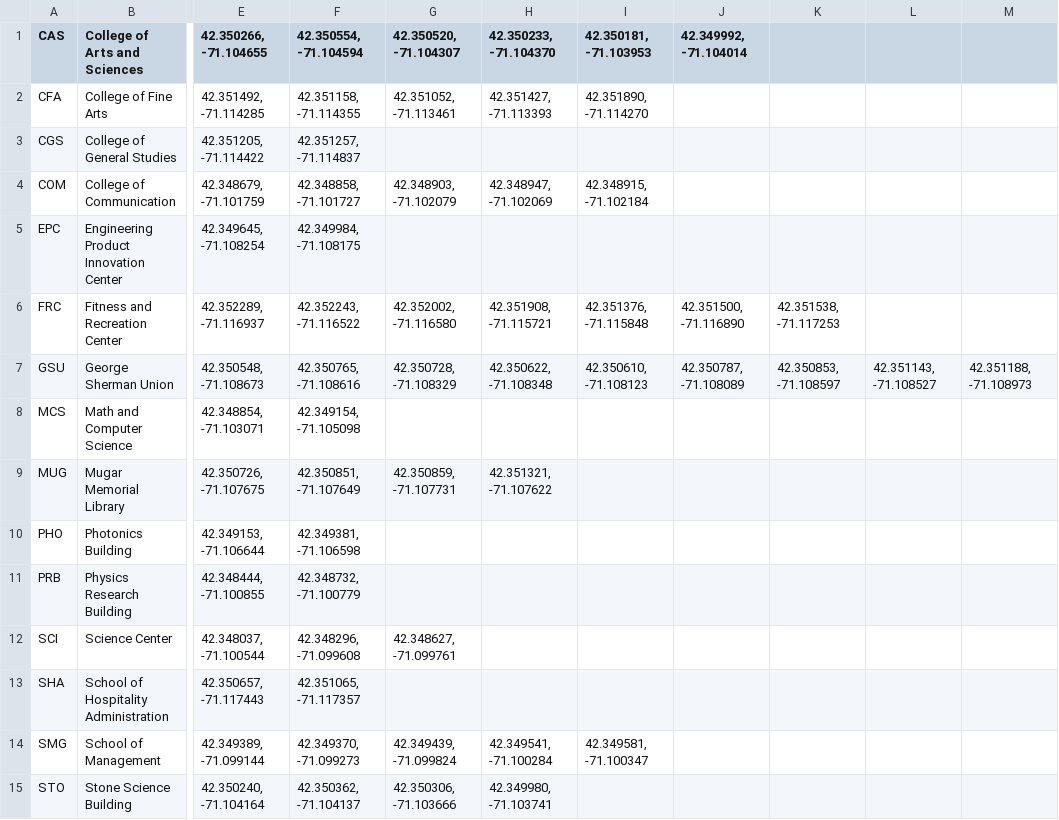
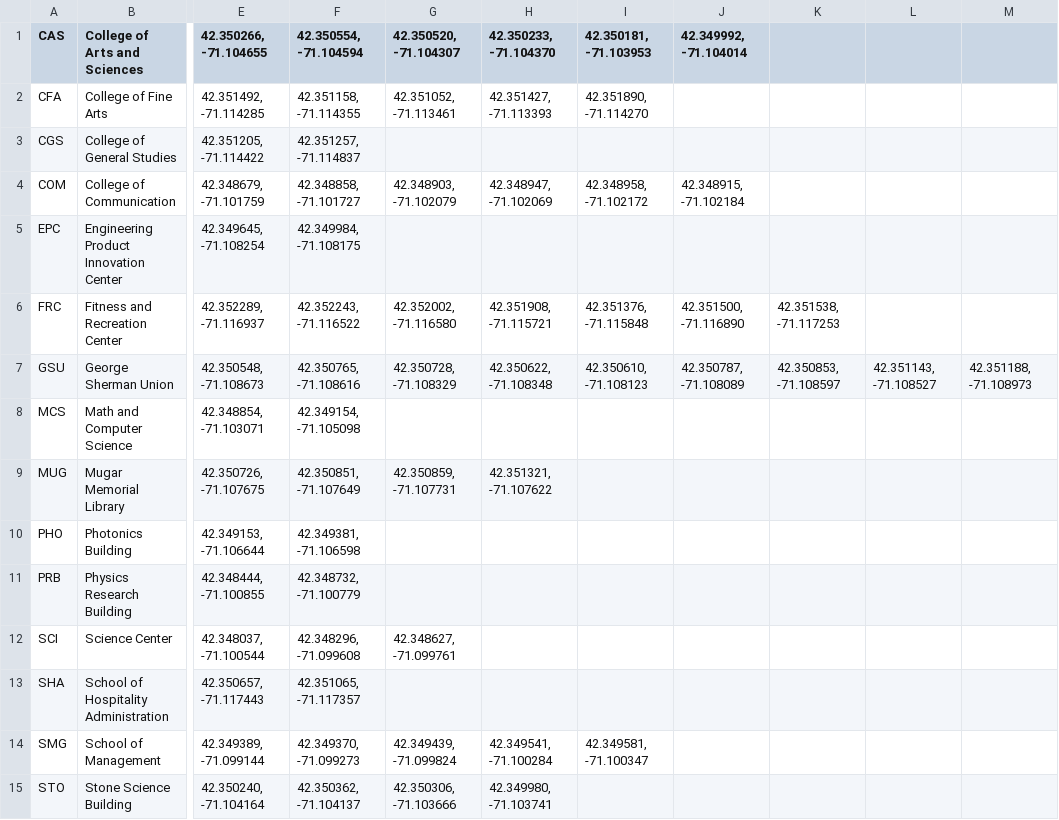
Before and after one commit to amillerbrowne/BUCommunityApp-Android, a CSV file: res/raw/buildinglist.csv, drawn as a sheet; only a part is shown, gaps mark what is left out; the diff names each change by its address in the sheet, - before the commit and + after, or states it on an @@ line.

```diff
--- a/res/raw/buildinglist.csv
+++ b/res/raw/buildinglist.csv
-I4 (42.350181, -71.103953): 42.348915, -71.102184
+I4 (42.350181, -71.103953): 42.348958, -71.102172
-J4 (42.349992, -71.104014): (empty)
+J4 (42.349992, -71.104014): 42.348915, -71.102184
```
Also changed, not shown: 2 other files.
